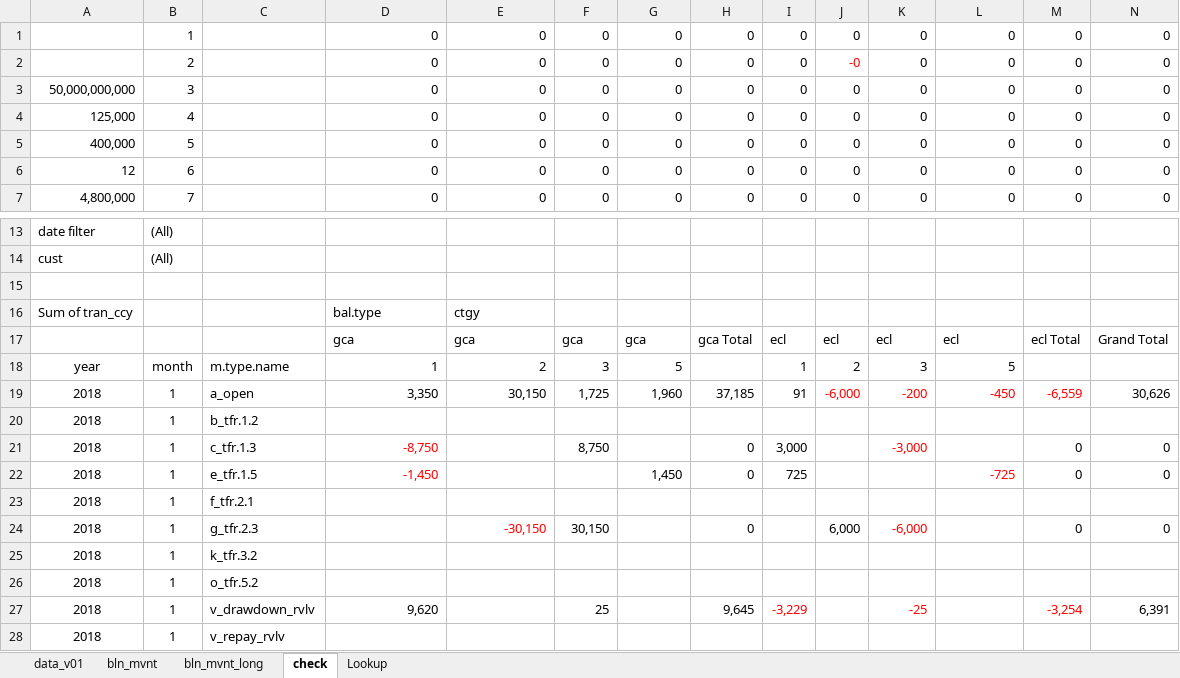
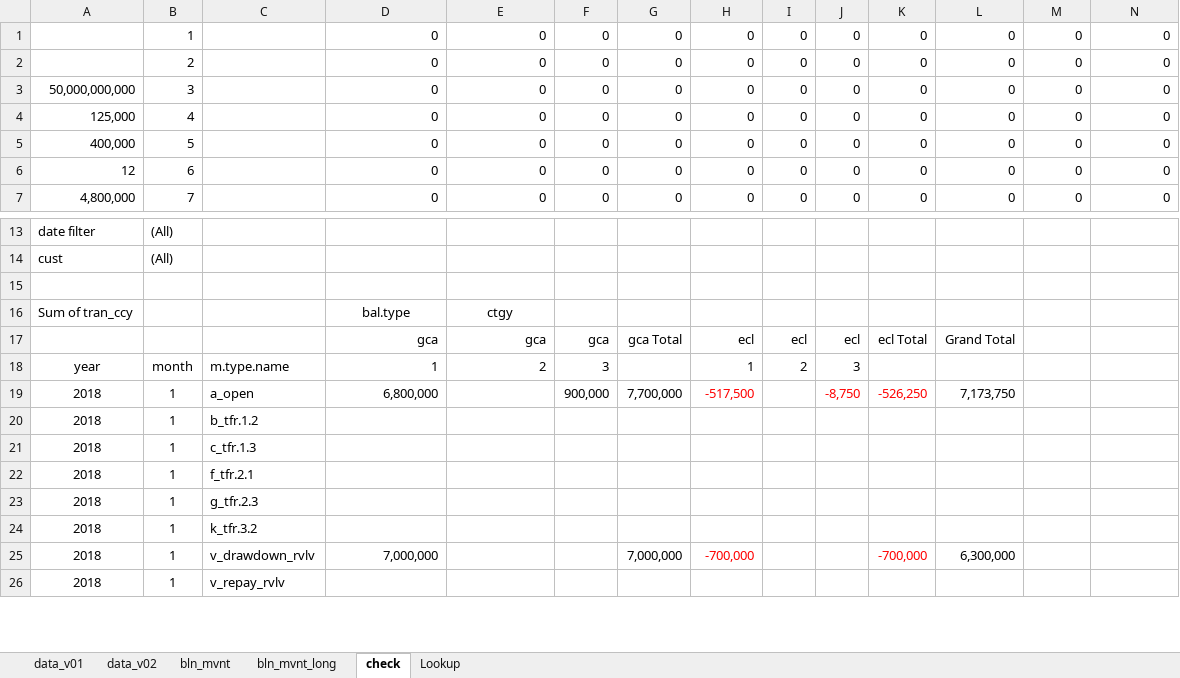
Before and after one commit to Brent-Morrison/Brent-Morrison, an Excel workbook: bln_mvnt_long_check.xlsm, sheet check, drawn as a sheet; only a part is shown, gaps mark what is left out; values as stored, in another font and other column widths than the file's, no borders; removed rows and columns are numbered as before the commit, all else as after; the diff covers the shown part only; the diff names each change by its address in the sheet, - before the commit and + after, or states it on an @@ line.

```diff
--- a/bln_mvnt_long_check.xlsm (sheet check)
+++ b/bln_mvnt_long_check.xlsm (sheet check)
+sheet tab: data_v02
-J2: -0
+J2: 0
-J2 text colour: #FF0000
+J2 text colour: black
-D16:E16 alignment: left
+D16:E16 alignment: center
-row 17:  |  |  | gca | gca | gca | gca | gca Total | ecl | ecl | ecl | ecl | ecl Total | Grand Total
+row 17:  |  |  | gca | gca | gca | gca Total | ecl | ecl | ecl | ecl Total | Grand Total
-G18: 5
+G18: (empty)
-H18: (empty)
+H18: 1
-I18: 1
+I18: 2
-J18: 2
+J18: 3
-K18: 3
+K18: (empty)
-L18: 5
+L18: (empty)
-row 19: 2018 | 1 | a_open | 3,350 | 30,150 | 1,725 | 1,960 | 37,185 | 91 | -6,000 | -200 | -450 | -6,559 | 30,626
+row 19: 2018 | 1 | a_open | 6,800,000 |  | 900,000 | 7,700,000 | -517,500 |  | -8,750 | -526,250 | 7,173,750
-D21: -8,750
+D21: (empty)
-F21: 8,750
+F21: (empty)
-H21: 0
+H21: (empty)
-I21: 3,000
+I21: (empty)
-K21: -3,000
+K21: (empty)
-M21: 0
+M21: (empty)
-N21: 0
+N21: (empty)
-row 22: 2018 | 1 | e_tfr.1.5 | -1,450 |  |  | 1,450 | 0 | 725 |  |  | -725 | 0 | 0
-E23: -30,150
+E23: (empty)
-F23: 30,150
+F23: (empty)
-H23: 0
+H23: (empty)
-J23: 6,000
+J23: (empty)
-K23: -6,000
+K23: (empty)
-M23: 0
+M23: (empty)
-N23: 0
+N23: (empty)
-row 26: 2018 | 1 | o_tfr.5.2
-row 27: 2018 | 1 | v_drawdown_rvlv | 9,620 |  | 25 |  | 9,645 | -3,229 |  | -25 |  | -3,254 | 6,391
+row 25: 2018 | 1 | v_drawdown_rvlv | 7,000,000 |  |  | 7,000,000 | -700,000 |  |  | -700,000 | 6,300,000
```
Also changed, not shown: 47 added rows, 69 removed rows, 290 edited cells and cell formats elsewhere in this sheet, sheet bln_mvnt_long, sheet data_v01, formulas that keep their value, hidden cells, 5 other files.
